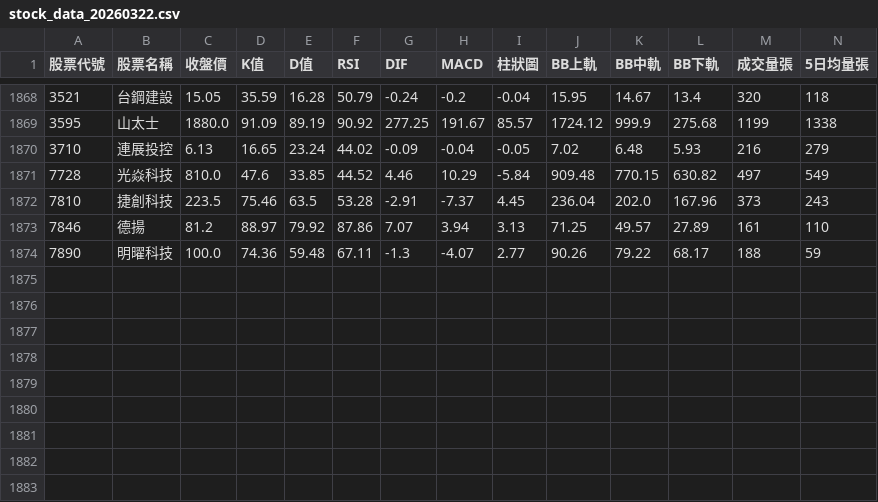
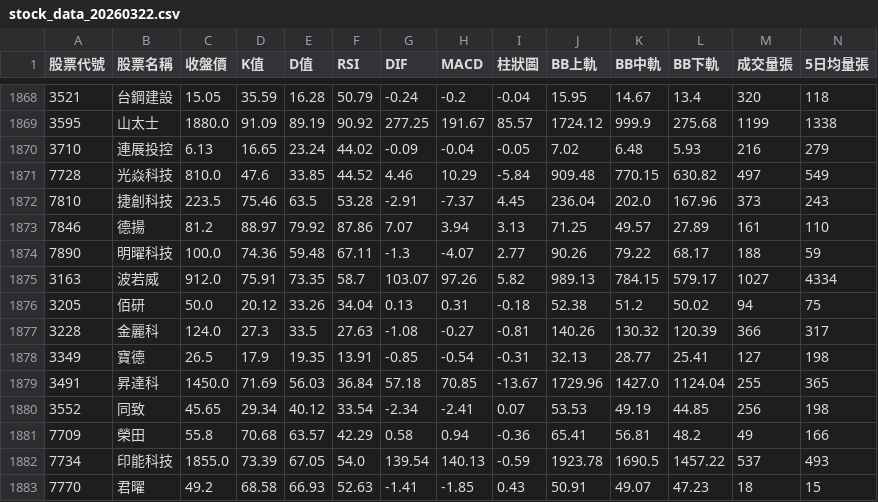
Before and after one commit to Amati-Lee/stock-system, a CSV file: stock_data_20260322.csv, drawn as a sheet; only a part is shown, gaps mark what is left out; rows hold the shown columns only; the diff names each change by its address in the sheet, - before the commit and + after, or states it on an @@ line.

```diff
--- a/stock_data_20260322.csv
+++ b/stock_data_20260322.csv
+row 1875: 3163 | 波若威 | 912.0 | 75.91 | 73.35 | 58.7 | 103.07 | 97.26 | 5.82 | 989.13 | 784.15 | 579.17 | 1027 | 4334
+row 1876: 3205 | 佰研 | 50.0 | 20.12 | 33.26 | 34.04 | 0.13 | 0.31 | -0.18 | 52.38 | 51.2 | 50.02 | 94 | 75
+row 1877: 3228 | 金麗科 | 124.0 | 27.3 | 33.5 | 27.63 | -1.08 | -0.27 | -0.81 | 140.26 | 130.32 | 120.39 | 366 | 317
+row 1878: 3349 | 寶德 | 26.5 | 17.9 | 19.35 | 13.91 | -0.85 | -0.54 | -0.31 | 32.13 | 28.77 | 25.41 | 127 | 198
+row 1879: 3491 | 昇達科 | 1450.0 | 71.69 | 56.03 | 36.84 | 57.18 | 70.85 | -13.67 | 1729.96 | 1427.0 | 1124.04 | 255 | 365
+row 1880: 3552 | 同致 | 45.65 | 29.34 | 40.12 | 33.54 | -2.34 | -2.41 | 0.07 | 53.53 | 49.19 | 44.85 | 256 | 198
+row 1881: 7709 | 榮田 | 55.8 | 70.68 | 63.57 | 42.29 | 0.58 | 0.94 | -0.36 | 65.41 | 56.81 | 48.2 | 49 | 166
+row 1882: 7734 | 印能科技 | 1855.0 | 73.39 | 67.05 | 54.0 | 139.54 | 140.13 | -0.59 | 1923.78 | 1690.5 | 1457.22 | 537 | 493
+row 1883: 7770 | 君曜 | 49.2 | 68.58 | 66.93 | 52.63 | -1.41 | -1.85 | 0.43 | 50.91 | 49.07 | 47.23 | 18 | 15
```
Also changed, not shown: stock_data_20260323.csv, stock_data_20260324.csv, 25 other files.
